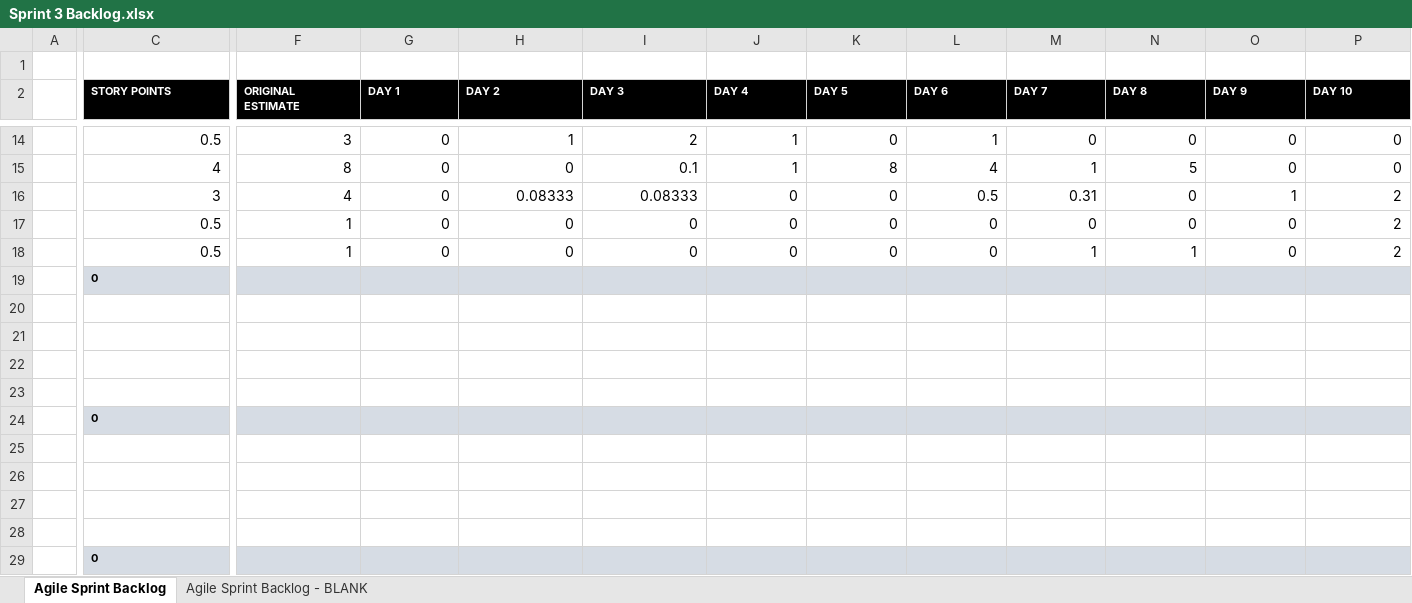
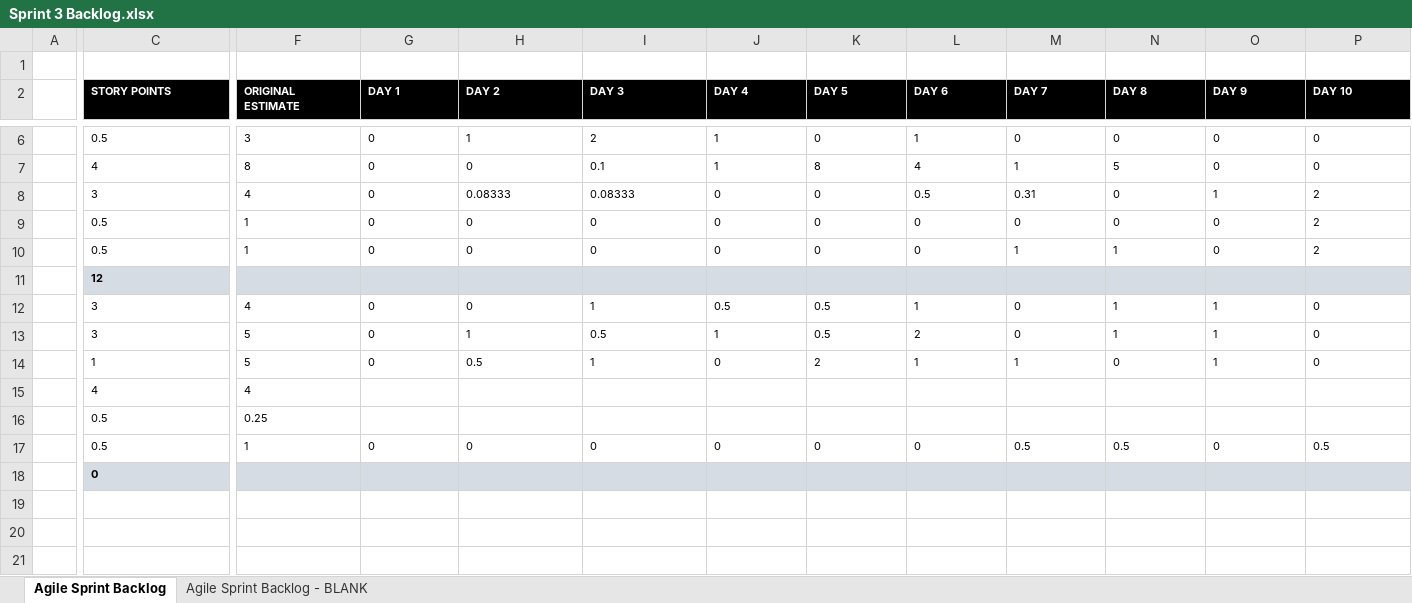
Before and after one commit to WBrandes/Project03, an Excel workbook: Sprint 3 Backlog.xlsx, sheet Agile Sprint Backlog, drawn as a sheet; only a part is shown, gaps mark what is left out; the shorter side is filled out with more unchanged rows; values as stored, in another font and other column widths than the file's, no borders; charts and pictures not drawn; addresses are those after the commit; rows hold the shown columns only; the diff covers the shown part only; the diff names each change by its address in the sheet, - before the commit and + after, or states it on an @@ line.

Commit message:
All done for Sprint03

```diff
--- a/Sprint 3 Backlog.xlsx (sheet Agile Sprint Backlog)
+++ b/Sprint 3 Backlog.xlsx (sheet Agile Sprint Backlog)
@@ C6:P10 text size: smaller @@
-C6:C10 alignment: right
+C6:C10 alignment: left
-F6:P10 alignment: right
+F6:P10 alignment: left
@@ row 3 moved to row 11: User Story #3 @@
+row 12:  | 3 | 4 | 0 | 0 | 1 | 0.5 | 0.5 | 1 | 0 | 1 | 1 | 0
+row 13:  | 3 | 5 | 0 | 1 | 0.5 | 1 | 0.5 | 2 | 0 | 1 | 1 | 0
+row 14:  | 1 | 5 | 0 | 0.5 | 1 | 0 | 2 | 1 | 1 | 0 | 1 | 0
+row 15:  | 4 | 4
+row 16:  | 0.5 | 0.25
+row 17:  | 0.5 | 1 | 0 | 0 | 0 | 0 | 0 | 0 | 0.5 | 0.5 | 0 | 0.5
```
Also changed, not shown: 1 added row, 8 removed rows and cell formats elsewhere in this sheet, formulas that keep their value, charts or pictures, 16 other files.
